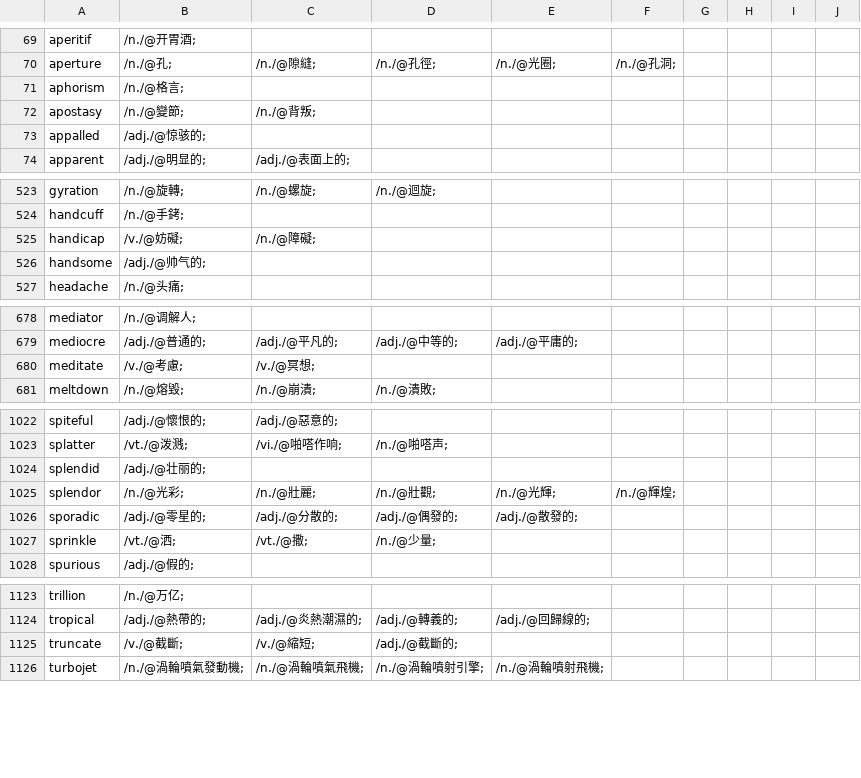
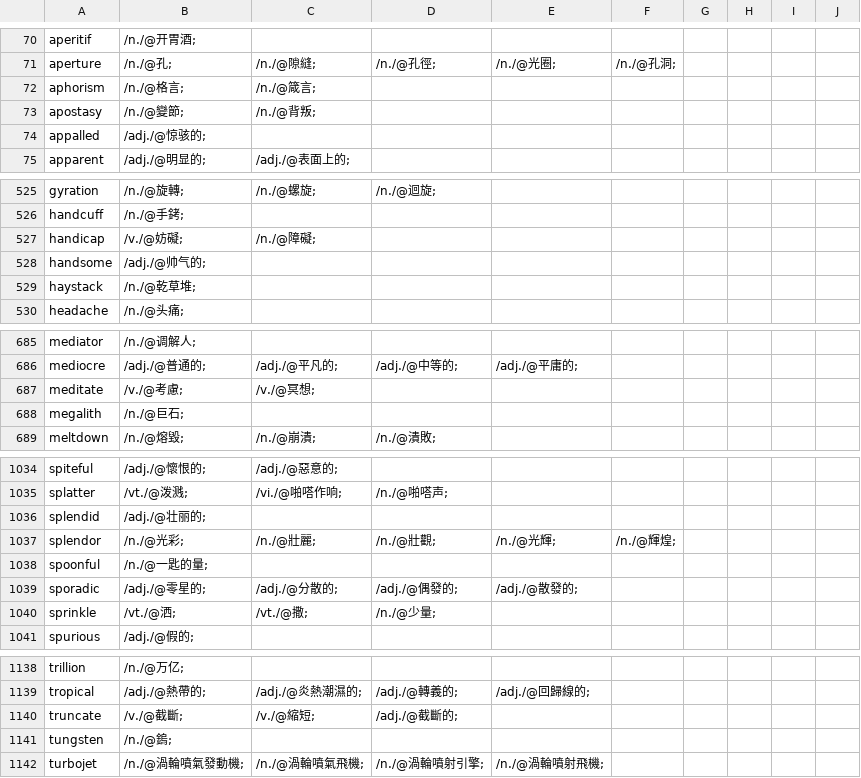
Before and after one commit to yhnnd/wordlab, a CSV file: Files/lang/ch/chinese8.csv, drawn as a sheet; only a part is shown, gaps mark what is left out; the diff covers the shown part only.

```diff
--- a/Files/lang/ch/chinese8.csv
+++ b/Files/lang/ch/chinese8.csv
@@ -70,3 +71,3 @@ aperitif ,/n./@开胃酒;
 aperture ,/n./@孔;,/n./@隙縫;,/n./@孔徑;,/n./@光圈;,/n./@孔洞;
-aphorism ,/n./@格言;
+aphorism ,/n./@格言;,/n./@箴言;
 apostasy ,/n./@變節;,/n./@背叛;
@@ -526,2 +528,3 @@ handicap ,/v./@妨礙;,/n./@障礙;
 handsome ,/adj./@帅气的;
+haystack ,/n./@乾草堆;
 headache ,/n./@头痛;
@@ -680,2 +687,3 @@ mediocre ,/adj./@普通的;,/adj./@平凡的;,/adj./@中等的;,/adj./@平庸的
 meditate ,/v./@考慮;,/v./@冥想;
+megalith ,/n./@巨石;
 meltdown ,/n./@熔毀;,/n./@崩潰;,/n./@潰敗;
@@ -1025,2 +1037,3 @@ splendid ,/adj./@壮丽的;
 splendor ,/n./@光彩;,/n./@壯麗;,/n./@壯觀;,/n./@光輝;,/n./@輝煌;
+spoonful ,/n./@一匙的量;
 sporadic ,/adj./@零星的;,/adj./@分散的;,/adj./@偶發的;,/adj./@散發的;
@@ -1125,2 +1140,3 @@ tropical ,/adj./@熱帶的;,/adj./@炎熱潮濕的;,/adj./@轉義的;,/adj./@回
 truncate ,/v./@截斷;,/v./@縮短;,/adj./@截斷的;
+tungsten ,/n./@鎢;
 turbojet ,/n./@渦輪噴氣發動機;,/n./@渦輪噴氣飛機;,/n./@渦輪噴射引擎;,/n./@渦輪噴射飛機;
```
Also changed, not shown: 12 added rows and 4 edited cells elsewhere in this file, Files/lang/ch/chinese10.csv, Files/lang/ch/chinese11.csv, 24 other files.
